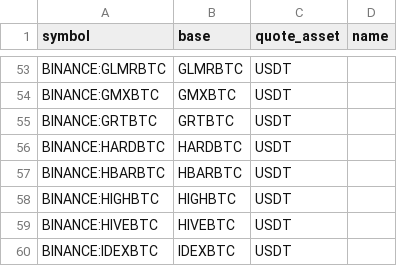
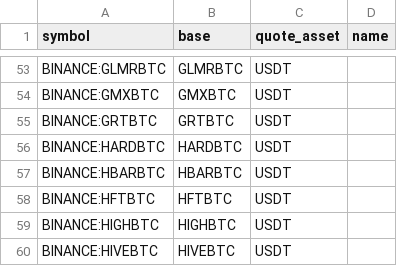
Before and after one commit to avatar-lavventura/trade_bot, a CSV file: tradingview-alerts/pairs_btc.csv, drawn as a sheet; only a part is shown, gaps mark what is left out; the shorter side is filled out with more unchanged rows.

```diff
--- a/tradingview-alerts/pairs_btc.csv
+++ b/tradingview-alerts/pairs_btc.csv
@@ -57,2 +57,3 @@ BINANCE:HARDBTC,HARDBTC,USDT,
 BINANCE:HBARBTC,HBARBTC,USDT,
+BINANCE:HFTBTC,HFTBTC,USDT,
 BINANCE:HIGHBTC,HIGHBTC,USDT,
```
Also changed, not shown: tradingview-alerts/pairs_usdt.csv, 30 other files.
